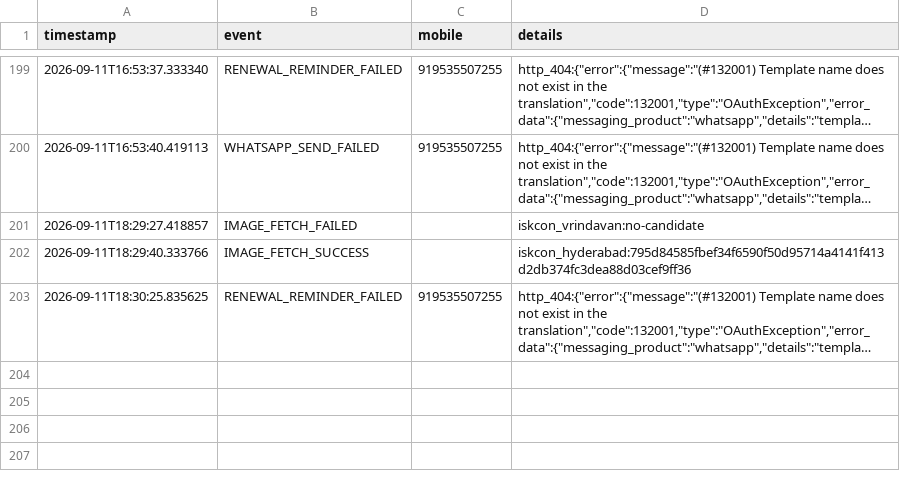
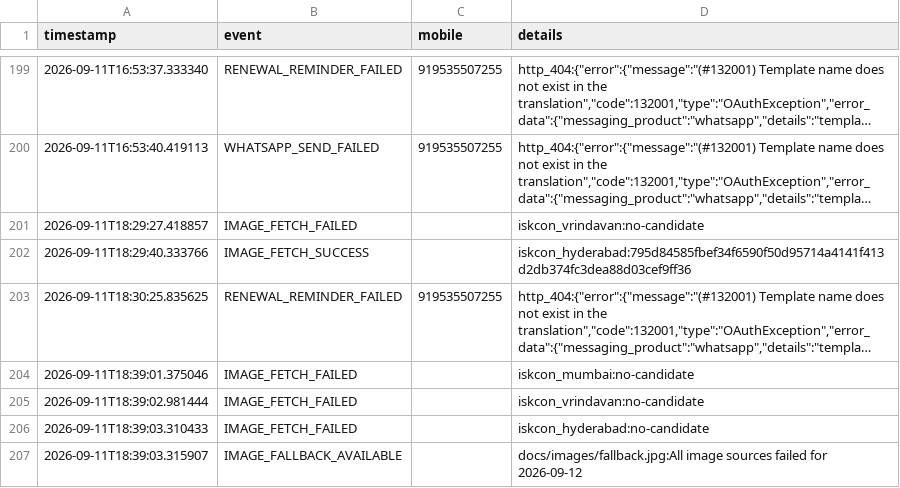
Before and after one commit to mishnit/daily-darshan, a CSV file: csv/logs.csv, drawn as a sheet; only a part is shown, gaps mark what is left out; long unchanged cells end in …; the diff names each change by its address in the sheet, - before the commit and + after, or states it on an @@ line.

Commit message:
Daily darshan image + pages 2026-09-12

```diff
--- a/csv/logs.csv
+++ b/csv/logs.csv
+row 204: 2026-09-11T18:39:01.375046 | IMAGE_FETCH_FAILED |  | iskcon_mumbai:no-candidate
+row 205: 2026-09-11T18:39:02.981444 | IMAGE_FETCH_FAILED |  | iskcon_vrindavan:no-candidate
+row 206: 2026-09-11T18:39:03.310433 | IMAGE_FETCH_FAILED |  | iskcon_hyderabad:no-candidate
+row 207: 2026-09-11T18:39:03.315907 | IMAGE_FALLBACK_AVAILABLE |  | docs/images/fallback.jpg:All image sources failed for 2026-09-12
```
Also changed, not shown: 1 other file.
